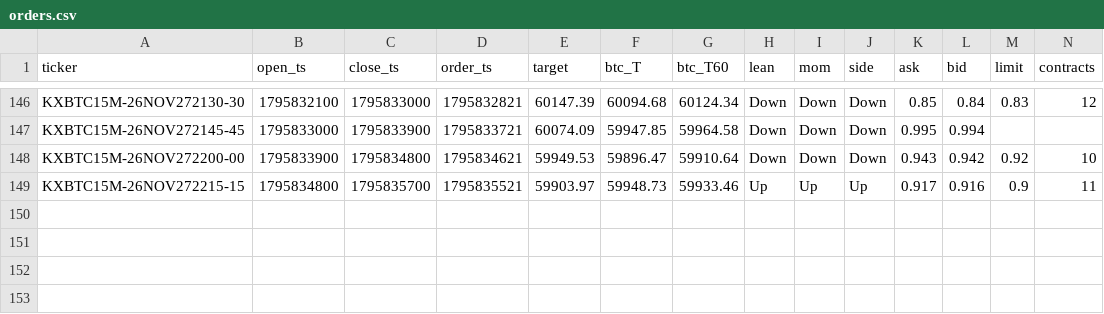
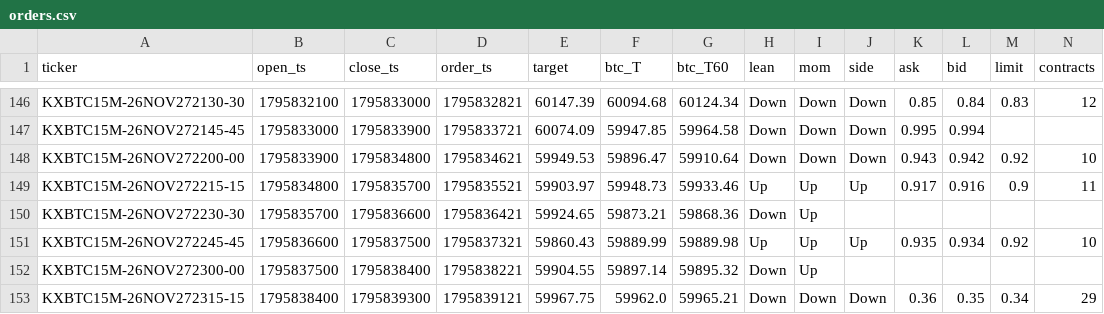
Before and after one commit to j42002/polybot, a CSV file: data/maker15/orders.csv, drawn as a sheet; only a part is shown, gaps mark what is left out; rows hold the shown columns only; the diff names each change by its address in the sheet, - before the commit and + after, or states it on an @@ line.

Commit message:
maker15 data 2026-11-28T04:12Z

```diff
--- a/data/maker15/orders.csv
+++ b/data/maker15/orders.csv
+row 150: KXBTC15M-26NOV272230-30 | 1795835700 | 1795836600 | 1795836421 | 59924.65 | 59873.21 | 59868.36 | Down | Up
+row 151: KXBTC15M-26NOV272245-45 | 1795836600 | 1795837500 | 1795837321 | 59860.43 | 59889.99 | 59889.98 | Up | Up | Up | 0.935 | 0.934 | 0.92 | 10
+row 152: KXBTC15M-26NOV272300-00 | 1795837500 | 1795838400 | 1795838221 | 59904.55 | 59897.14 | 59895.32 | Down | Up
+row 153: KXBTC15M-26NOV272315-15 | 1795838400 | 1795839300 | 1795839121 | 59967.75 | 59962.0 | 59965.21 | Down | Down | Down | 0.36 | 0.35 | 0.34 | 29
```
Also changed, not shown: 1 other file.
